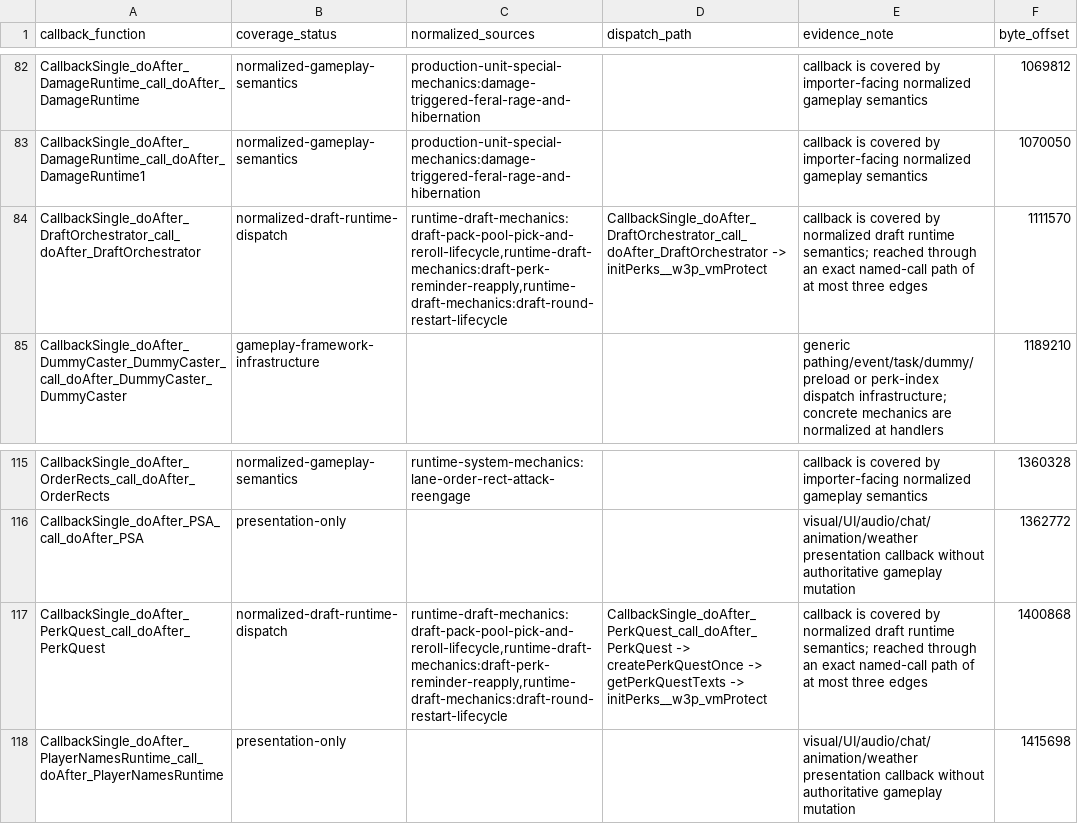
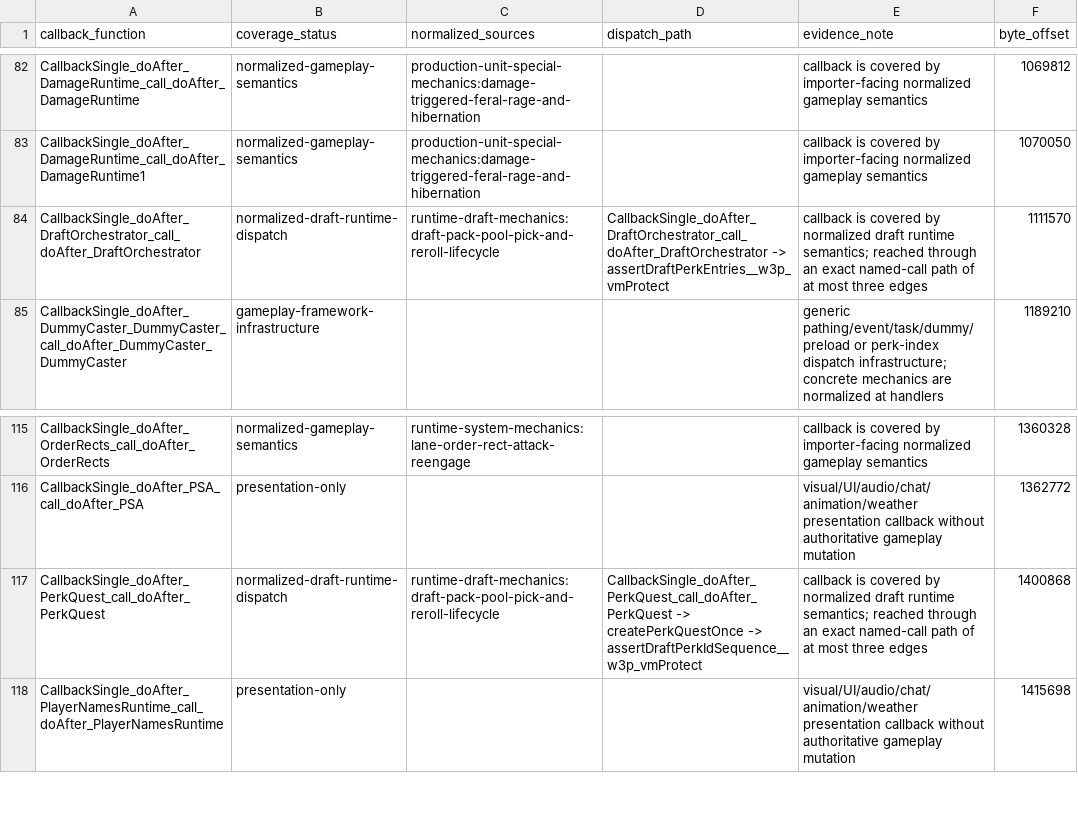
Before and after one commit to ripdog/castle-fight-native, a TSV file: docs/original_map/extracted/script/callback-single-coverage.tsv, drawn as a sheet; only a part is shown, gaps mark what is left out.

```diff
--- a/docs/original_map/extracted/script/callback-single-coverage.tsv
+++ b/docs/original_map/extracted/script/callback-single-coverage.tsv
@@ -83,3 +83,3 @@ CallbackSingle_doAfter_DamageRuntime_call_doAfter_DamageRuntime	normalized-gamep
 CallbackSingle_doAfter_DamageRuntime_call_doAfter_DamageRuntime1	normalized-gameplay-semantics	production-unit-special-mechanics:damage-triggered-feral-rage-and-hibernation		callback is covered by importer-facing normalized gameplay semantics	1070050
-CallbackSingle_doAfter_DraftOrchestrator_call_doAfter_DraftOrchestrator	normalized-draft-runtime-dispatch	runtime-draft-mechanics:draft-pack-pool-pick-and-reroll-lifecycle,runtime-draft-mechanics:draft-perk-reminder-reapply,runtime-draft-mechanics:draft-round-restart-lifecycle	CallbackSingle_doAfter_DraftOrchestrator_call_doAfter_DraftOrchestrator -> initPerks__w3p_vmProtect	callback is covered by normalized draft runtime semantics; reached through an exact named-call path of at most three edges	1111570
+CallbackSingle_doAfter_DraftOrchestrator_call_doAfter_DraftOrchestrator	normalized-draft-runtime-dispatch	runtime-draft-mechanics:draft-pack-pool-pick-and-reroll-lifecycle	CallbackSingle_doAfter_DraftOrchestrator_call_doAfter_DraftOrchestrator -> assertDraftPerkEntries__w3p_vmProtect	callback is covered by normalized draft runtime semantics; reached through an exact named-call path of at most three edges	1111570
 CallbackSingle_doAfter_DummyCaster_DummyCaster_call_doAfter_DummyCaster_DummyCaster	gameplay-framework-infrastructure			generic pathing/event/task/dummy/preload or perk-index dispatch infrastructure; concrete mechanics are normalized at handlers	1189210
@@ -116,3 +116,3 @@ CallbackSingle_doAfter_OrderRects_call_doAfter_OrderRects	normalized-gameplay-se
 CallbackSingle_doAfter_PSA_call_doAfter_PSA	presentation-only			visual/UI/audio/chat/animation/weather presentation callback without authoritative gameplay mutation	1362772
-CallbackSingle_doAfter_PerkQuest_call_doAfter_PerkQuest	normalized-draft-runtime-dispatch	runtime-draft-mechanics:draft-pack-pool-pick-and-reroll-lifecycle,runtime-draft-mechanics:draft-perk-reminder-reapply,runtime-draft-mechanics:draft-round-restart-lifecycle	CallbackSingle_doAfter_PerkQuest_call_doAfter_PerkQuest -> createPerkQuestOnce -> getPerkQuestTexts -> initPerks__w3p_vmProtect	callback is covered by normalized draft runtime semantics; reached through an exact named-call path of at most three edges	1400868
+CallbackSingle_doAfter_PerkQuest_call_doAfter_PerkQuest	normalized-draft-runtime-dispatch	runtime-draft-mechanics:draft-pack-pool-pick-and-reroll-lifecycle	CallbackSingle_doAfter_PerkQuest_call_doAfter_PerkQuest -> createPerkQuestOnce -> assertDraftPerkIdSequence__w3p_vmProtect	callback is covered by normalized draft runtime semantics; reached through an exact named-call path of at most three edges	1400868
 CallbackSingle_doAfter_PlayerNamesRuntime_call_doAfter_PlayerNamesRuntime	presentation-only			visual/UI/audio/chat/animation/weather presentation callback without authoritative gameplay mutation	1415698
```
Also changed, not shown: docs/original_map/extracted/resolved/runtime-draft-mechanics.tsv, docs/original_map/extracted/script/runtime-draft-mechanics.tsv, 5 other files.
